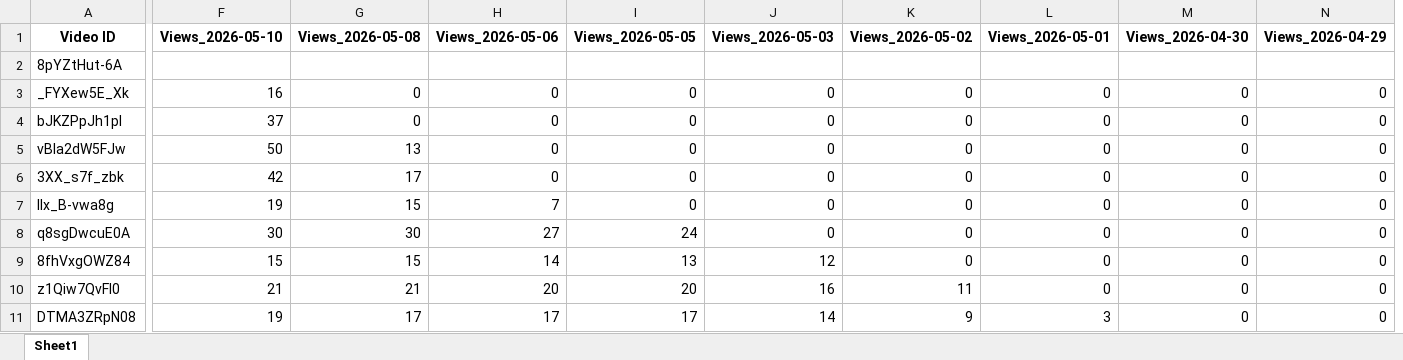
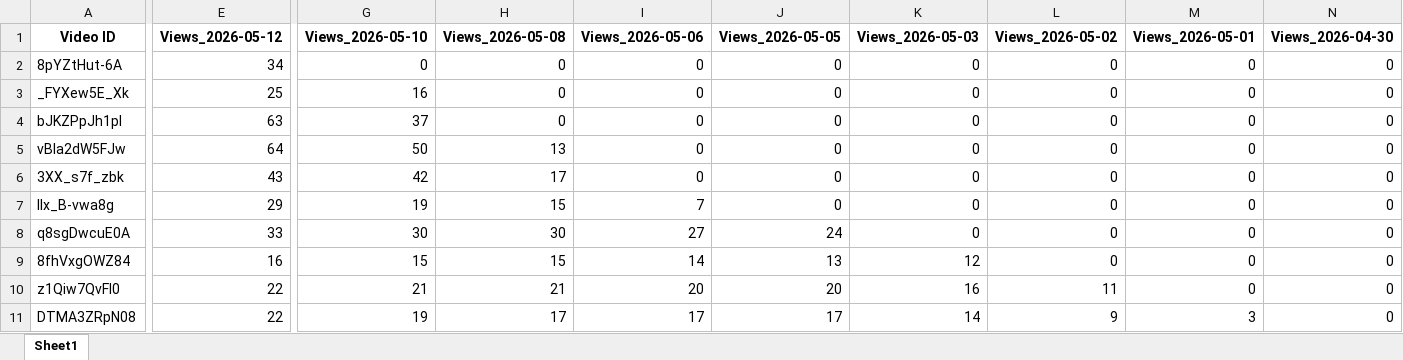
Before and after one commit to queen10022004-create/daily-views, an Excel workbook: history_stoicether.xlsx, sheet Sheet1, drawn as a sheet; only a part is shown, gaps mark what is left out; values as stored, in another font and other column widths than the file's, no borders; removed rows and columns are numbered as before the commit, all else as after; the diff names each change by its address in the sheet, - before the commit and + after, or states it on an @@ line.

```diff
--- a/history_stoicether.xlsx (sheet Sheet1)
+++ b/history_stoicether.xlsx (sheet Sheet1)
+column E (Views_2026-05-12), rows 2-11: 34 | 25 | 63 | 64 | 43 | 29 | 33 | 16 | 22 | 22
-column N (Views_2026-04-29), rows 3-11: all 0
-G2 (Views_2026-05-10): (empty)
+G2 (Views_2026-05-10): 0
-H2 (Views_2026-05-08): (empty)
+H2 (Views_2026-05-08): 0
-I2 (Views_2026-05-06): (empty)
+I2 (Views_2026-05-06): 0
-J2 (Views_2026-05-05): (empty)
+J2 (Views_2026-05-05): 0
-K2 (Views_2026-05-03): (empty)
+K2 (Views_2026-05-03): 0
-L2 (Views_2026-05-02): (empty)
+L2 (Views_2026-05-02): 0
-M2 (Views_2026-05-01): (empty)
+M2 (Views_2026-05-01): 0
-N2 (Views_2026-04-30): (empty)
+N2 (Views_2026-04-30): 0
```
Also changed, not shown: report_views_increased.xlsx.
